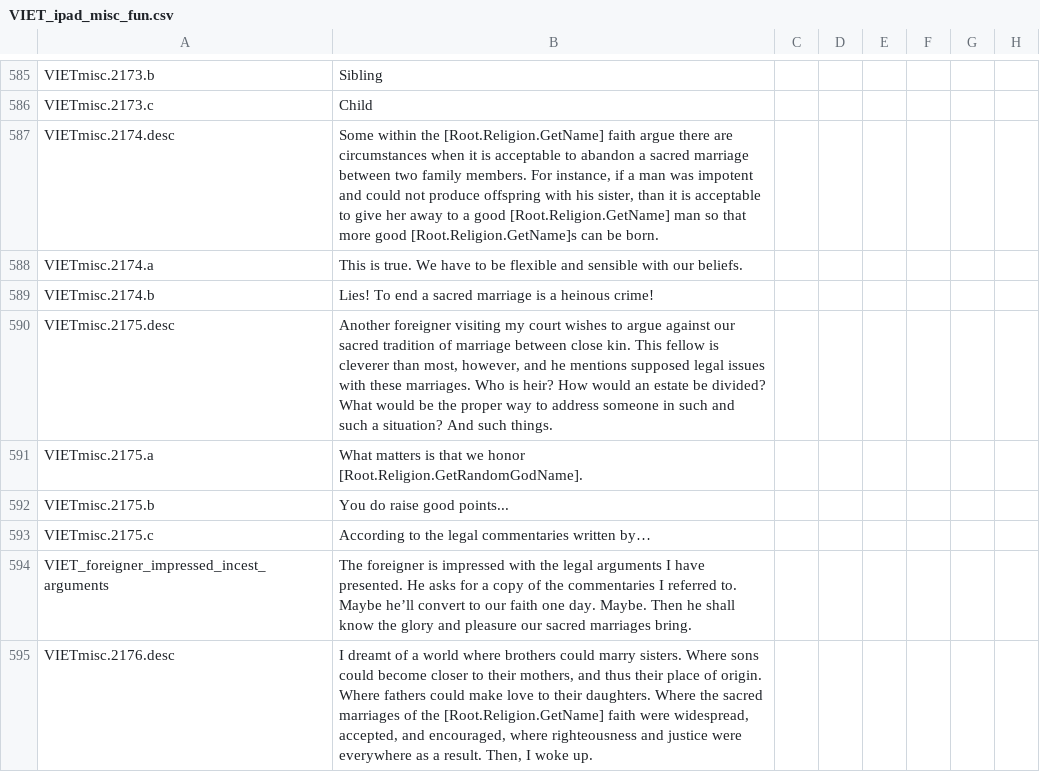
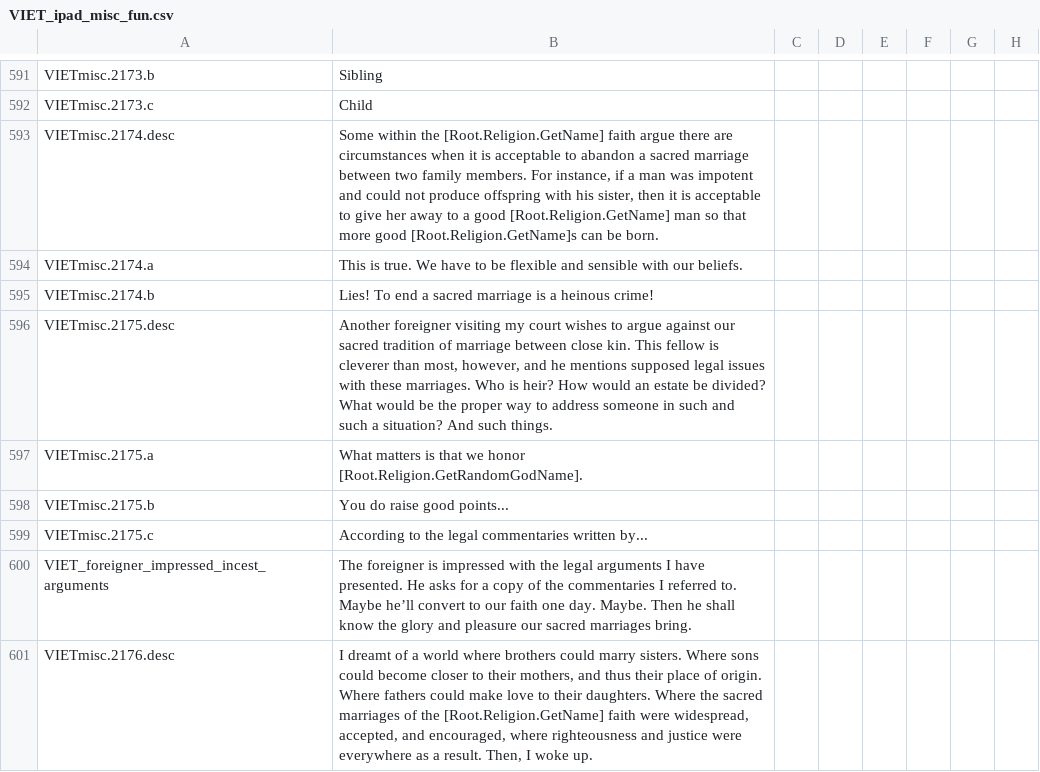
Before and after one commit to Numahr/lux-invicta-repository, a CSV file: localisation/VIET_ipad_misc_fun.csv, drawn as a sheet; only a part is shown, gaps mark what is left out; addresses are those after the commit; the diff covers the shown part only; the diff names each change by its address in the sheet, - before the commit and + after, or states it on an @@ line.

```diff
--- a/localisation/VIET_ipad_misc_fun.csv
+++ b/localisation/VIET_ipad_misc_fun.csv
-B593: …his sister, than it is…
+B593: …his sister, then it is…
-B599: …commentaries written by…
+B599: …commentaries written by...
```
Also changed, not shown: 7 added rows and 20 edited cells elsewhere in this file.
